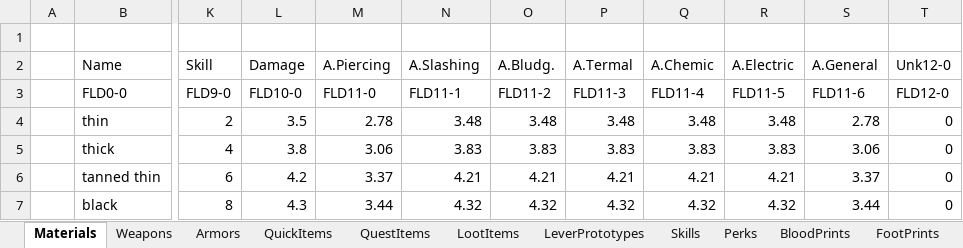
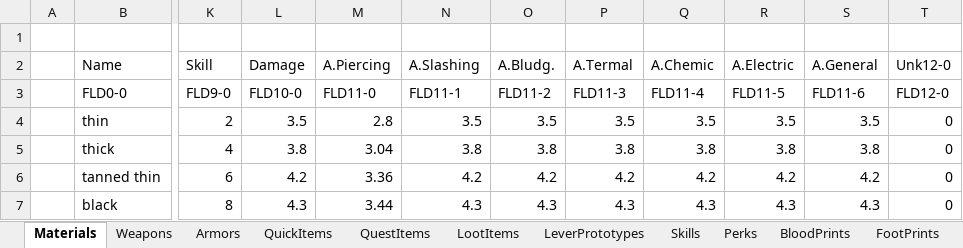
Before and after one commit to Kyr4l/ei-universal-mod, an Excel workbook: resources/universal-mod/xlsx/databaselmp.xlsx, sheet Materials, drawn as a sheet; only a part is shown, gaps mark what is left out; values as stored, in another font and other column widths than the file's, no borders; the diff covers the shown part only; the diff names each change by its address in the sheet, - before the commit and + after, or states it on an @@ line.

Commit message:
recalculated every material dmg value fixed inconsistent values, rounded others added weaknesses for lizard hides

```diff
--- a/resources/universal-mod/xlsx/databaselmp.xlsx (sheet Materials)
+++ b/resources/universal-mod/xlsx/databaselmp.xlsx (sheet Materials)
-M4 (A.Piercing): 2.78
+M4 (A.Piercing): 2.8
-N4 (A.Slashing): 3.48
+N4 (A.Slashing): 3.5
-O4 (A.Bludg.): 3.48
+O4 (A.Bludg.): 3.5
-P4 (A.Termal): 3.48
+P4 (A.Termal): 3.5
-Q4 (A.Chemic): 3.48
+Q4 (A.Chemic): 3.5
-R4 (A.Electric): 3.48
+R4 (A.Electric): 3.5
-S4 (A.General): 2.78
+S4 (A.General): 3.5
-M5 (A.Piercing): 3.06
+M5 (A.Piercing): 3.04
-N5 (A.Slashing): 3.83
+N5 (A.Slashing): 3.8
-O5 (A.Bludg.): 3.83
+O5 (A.Bludg.): 3.8
-P5 (A.Termal): 3.83
+P5 (A.Termal): 3.8
-Q5 (A.Chemic): 3.83
+Q5 (A.Chemic): 3.8
-R5 (A.Electric): 3.83
+R5 (A.Electric): 3.8
-S5 (A.General): 3.06
+S5 (A.General): 3.8
-M6 (A.Piercing): 3.37
+M6 (A.Piercing): 3.36
-N6 (A.Slashing): 4.21
+N6 (A.Slashing): 4.2
-O6 (A.Bludg.): 4.21
+O6 (A.Bludg.): 4.2
-P6 (A.Termal): 4.21
+P6 (A.Termal): 4.2
-Q6 (A.Chemic): 4.21
+Q6 (A.Chemic): 4.2
-R6 (A.Electric): 4.21
+R6 (A.Electric): 4.2
-S6 (A.General): 3.37
+S6 (A.General): 4.2
-N7 (A.Slashing): 4.32
+N7 (A.Slashing): 4.3
-O7 (A.Bludg.): 4.32
+O7 (A.Bludg.): 4.3
-P7 (A.Termal): 4.32
+P7 (A.Termal): 4.3
-Q7 (A.Chemic): 4.32
+Q7 (A.Chemic): 4.3
-R7 (A.Electric): 4.32
+R7 (A.Electric): 4.3
-S7 (A.General): 3.44
+S7 (A.General): 4.3
```
Also changed, not shown: 272 edited cells elsewhere in this sheet, 11 other files.
